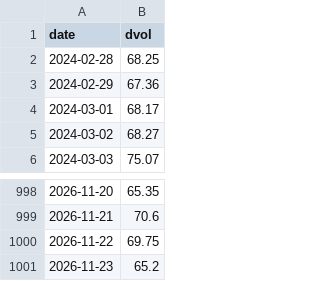
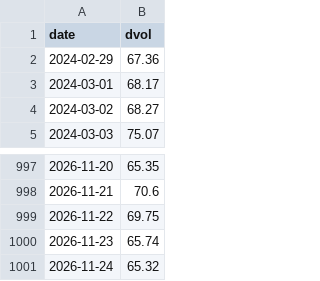
Before and after one commit to SannyLi0322/dvol-relay, a CSV file: data/dvol_eth.csv, drawn as a sheet; only a part is shown, gaps mark what is left out.

Commit message:
dvol 2026-11-24T01:20Z

```diff
--- a/data/dvol_eth.csv
+++ b/data/dvol_eth.csv
@@ -1,3 +1,2 @@
 date,dvol
-2024-02-28,68.25
 2024-02-29,67.36
@@ -1000,2 +999,3 @@ date,dvol
 2026-11-22,69.75
-2026-11-23,65.2
+2026-11-23,65.74
+2026-11-24,65.32
```
Also changed, not shown: data/dvol_btc.csv, 1 other file.
